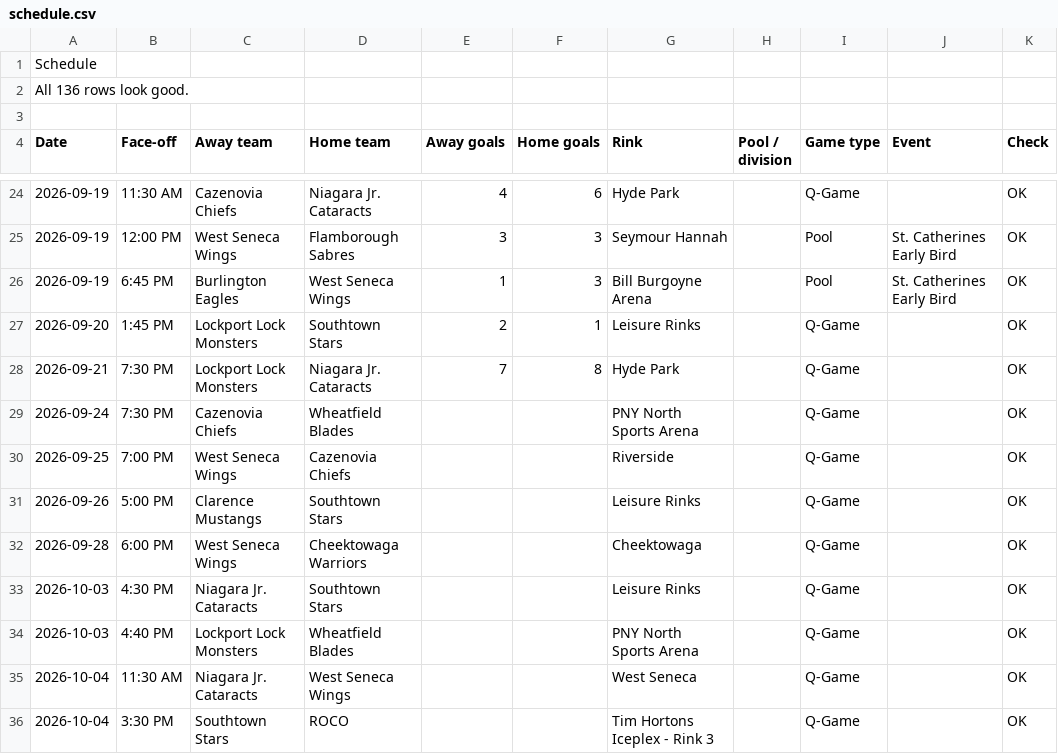
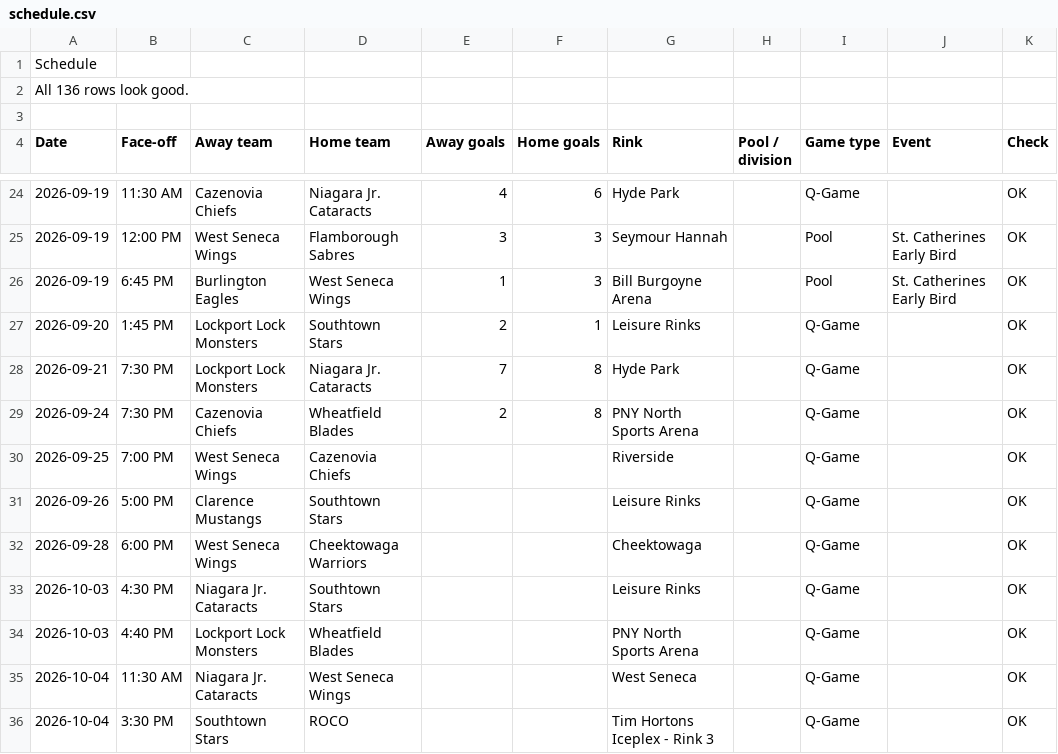
Before and after one commit to ewm/rink-report, a CSV file: docs/wswings12u/data/schedule.csv, drawn as a sheet; only a part is shown, gaps mark what is left out.

```diff
--- a/docs/wswings12u/data/schedule.csv
+++ b/docs/wswings12u/data/schedule.csv
@@ -28,3 +28,3 @@ Date,Face-off,Away team,Home team,Away goals,Home goals,Rink,Pool / division,Gam
 2026-09-21,7:30 PM,Lockport Lock Monsters,Niagara Jr. Cataracts,7,8,Hyde Park,,Q-Game,,OK
-2026-09-24,7:30 PM,Cazenovia Chiefs,Wheatfield Blades,,,PNY North Sports Arena,,Q-Game,,OK
+2026-09-24,7:30 PM,Cazenovia Chiefs,Wheatfield Blades,2,8,PNY North Sports Arena,,Q-Game,,OK
 2026-09-25,7:00 PM,West Seneca Wings,Cazenovia Chiefs,,,Riverside,,Q-Game,,OK
```
Also changed, not shown: docs/wswings12u/data/settings.csv, 2 other files.
